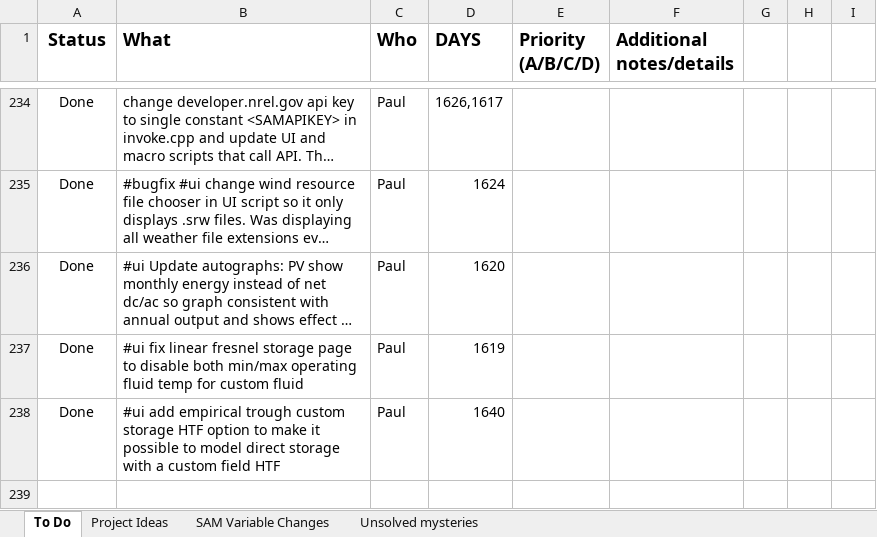
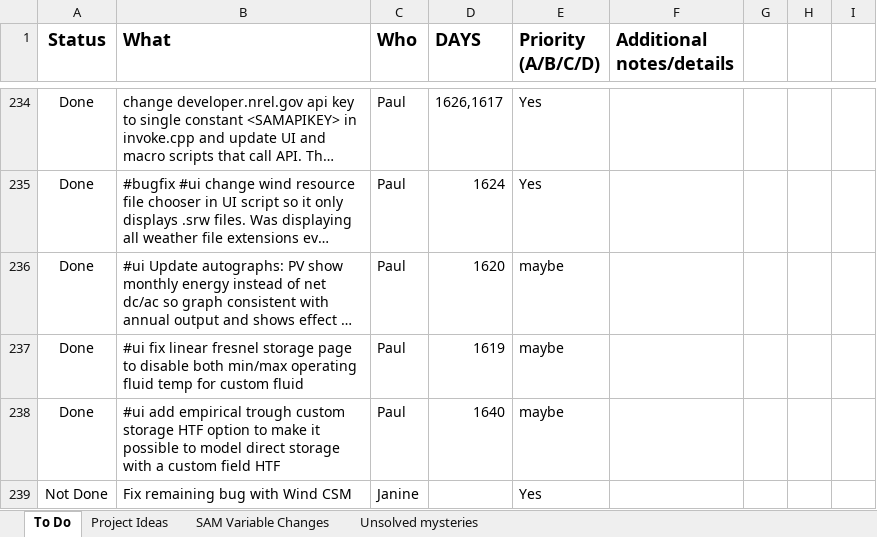
Before and after one commit to NREL/SAM, an Excel workbook: SAM TODO.xlsx, sheet To Do, drawn as a sheet; only a part is shown, gaps mark what is left out; long unchanged cells end in …; values as stored, in another font and other column widths than the file's, no borders; conditional formats not drawn; the diff covers the shown part only; the diff names each change by its address in the sheet, - before the commit and + after, or states it on an @@ line.

```diff
--- a/SAM TODO.xlsx (sheet To Do)
+++ b/SAM TODO.xlsx (sheet To Do)
-E234:E235 (Priority (A/B/C/D)): (empty)
+E234:E235 (Priority (A/B/C/D)): Yes
-E236:E238 (Priority (A/B/C/D)): (empty)
+E236:E238 (Priority (A/B/C/D)): maybe
+row 239: Not Done | Fix remaining bug with Wind CSM | Janine |  | Yes
```
Also changed, not shown: 56 edited cells elsewhere in this sheet.
